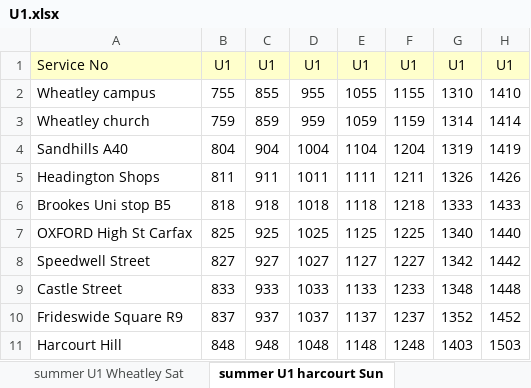
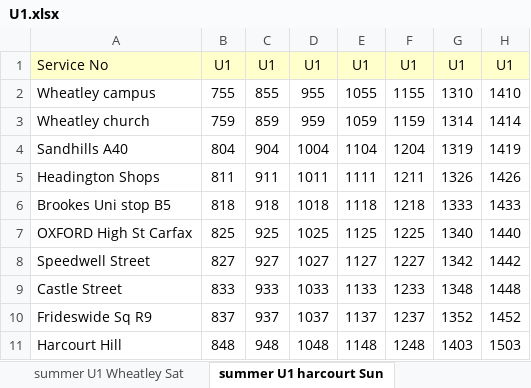
Before and after one commit to ajn123/Oxford-Bus-Tracker, an Excel workbook: U1.xlsx, sheet summer U1 harcourt Sun, drawn as a sheet; only a part is shown; values as stored, in another font and other column widths than the file's, no borders; the diff names each change by its address in the sheet, - before the commit and + after, or states it on an @@ line.

```diff
--- a/U1.xlsx (sheet summer U1 harcourt Sun)
+++ b/U1.xlsx (sheet summer U1 harcourt Sun)
-A10: Frideswide Square R9
+A10: Frideswide Sq R9
```
Also changed, not shown: 9 other files.
